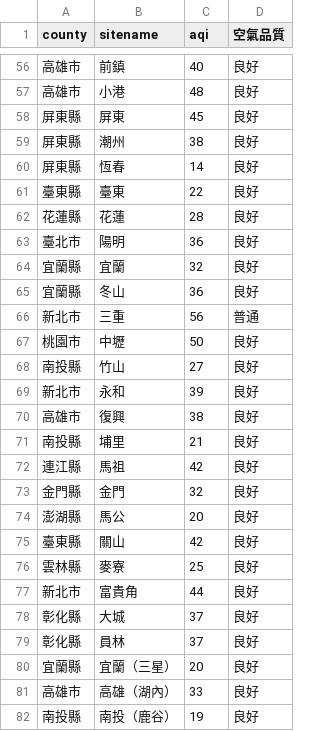
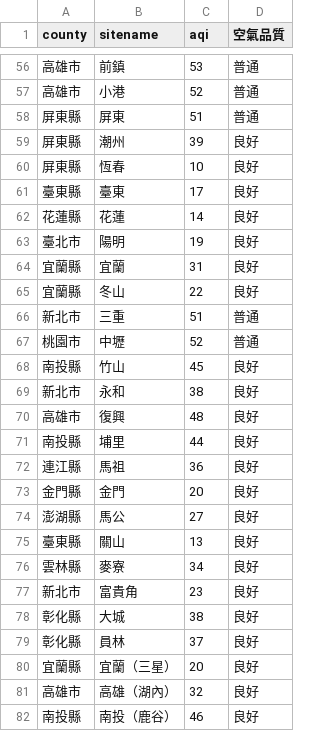
Before and after one commit to sakiii000/opensource-mid, a CSV file: static.csv, drawn as a sheet; only a part is shown, gaps mark what is left out; the diff covers the shown part only.

```diff
--- a/static.csv
+++ b/static.csv
@@ -56,27 +56,27 @@
-高雄市,前鎮,40,良好
-高雄市,小港,48,良好
-屏東縣,屏東,45,良好
-屏東縣,潮州,38,良好
-屏東縣,恆春,14,良好
-臺東縣,臺東,22,良好
-花蓮縣,花蓮,28,良好
-臺北市,陽明,36,良好
-宜蘭縣,宜蘭,32,良好
-宜蘭縣,冬山,36,良好
-新北市,三重,56,普通
-桃園市,中壢,50,良好
-南投縣,竹山,27,良好
-新北市,永和,39,良好
-高雄市,復興,38,良好
-南投縣,埔里,21,良好
-連江縣,馬祖,42,良好
-金門縣,金門,32,良好
-澎湖縣,馬公,20,良好
-臺東縣,關山,42,良好
-雲林縣,麥寮,25,良好
-新北市,富貴角,44,良好
-彰化縣,大城,37,良好
+高雄市,前鎮,53,普通
+高雄市,小港,52,普通
+屏東縣,屏東,51,普通
+屏東縣,潮州,39,良好
+屏東縣,恆春,10,良好
+臺東縣,臺東,17,良好
+花蓮縣,花蓮,14,良好
+臺北市,陽明,19,良好
+宜蘭縣,宜蘭,31,良好
+宜蘭縣,冬山,22,良好
+新北市,三重,51,普通
+桃園市,中壢,52,普通
+南投縣,竹山,45,良好
+新北市,永和,38,良好
+高雄市,復興,48,良好
+南投縣,埔里,44,良好
+連江縣,馬祖,36,良好
+金門縣,金門,20,良好
+澎湖縣,馬公,27,良好
+臺東縣,關山,13,良好
+雲林縣,麥寮,34,良好
+新北市,富貴角,23,良好
+彰化縣,大城,38,良好
 彰化縣,員林,37,良好
 宜蘭縣,宜蘭（三星）,20,良好
-高雄市,高雄（湖內）,33,良好
-南投縣,南投（鹿谷）,19,良好
+高雄市,高雄（湖內）,32,良好
+南投縣,南投（鹿谷）,46,良好
```
Also changed, not shown: 69 edited cells elsewhere in this file, api.csv.
